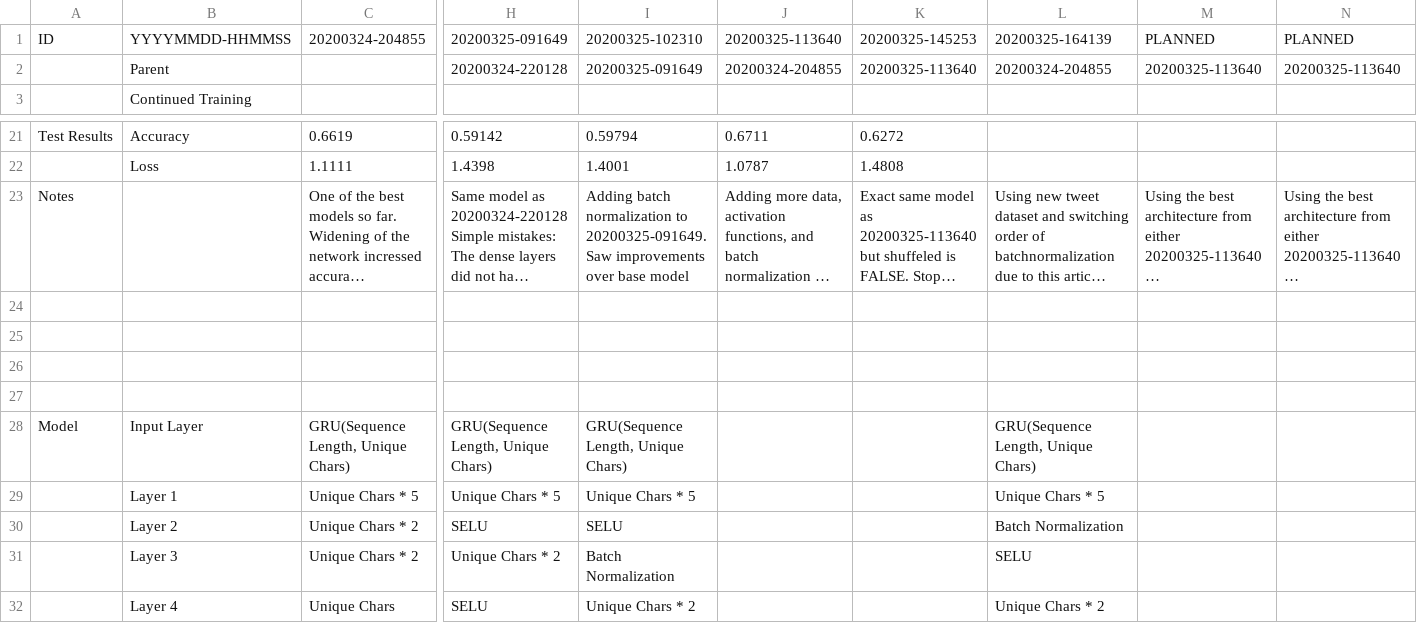
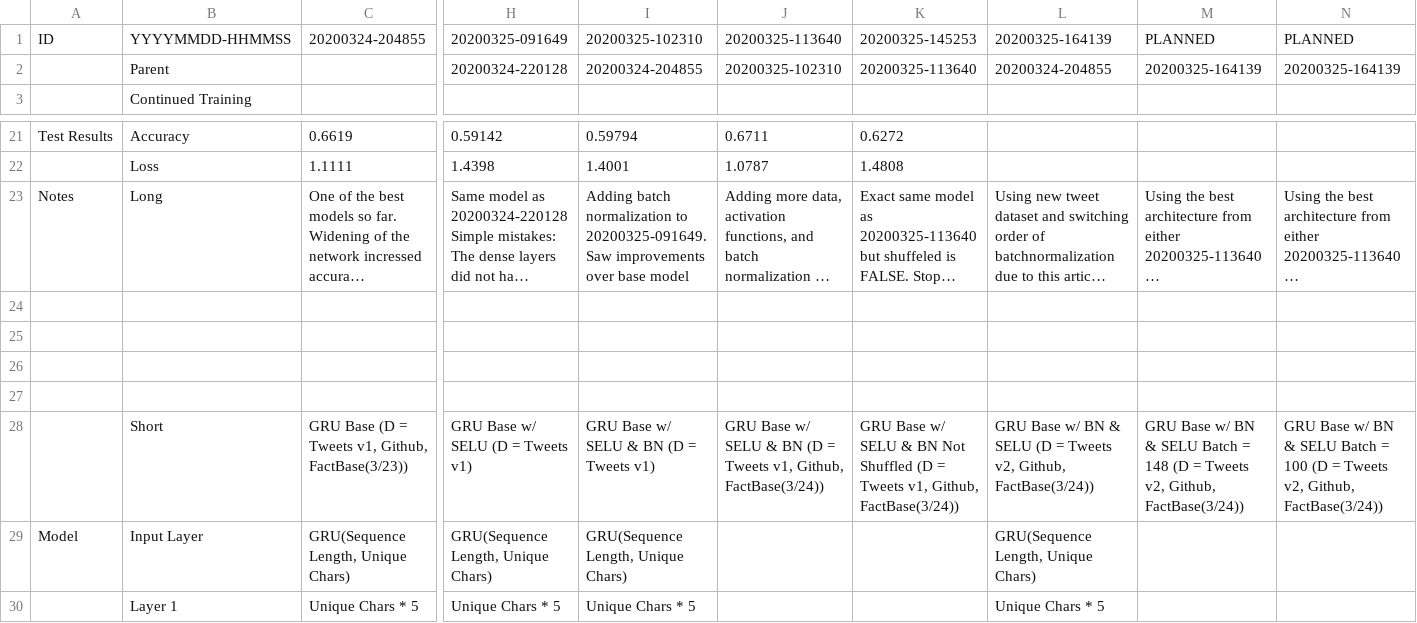
Before and after one commit to mm909/Predicting-Trump, a CSV file: experiments.csv, drawn as a sheet; only a part is shown, gaps mark what is left out; the shorter side is filled out with more unchanged rows; long unchanged cells end in …; rows hold the shown columns only; the diff names each change by its address in the sheet, - before the commit and + after, or states it on an @@ line.

```diff
--- a/experiments.csv
+++ b/experiments.csv
-I2: 20200325-091649
+I2: 20200324-204855
-J2: 20200324-204855
+J2: 20200325-102310
-M2: 20200325-113640
+M2: 20200325-164139
-N2: 20200325-113640
+N2: 20200325-164139
-B23: (empty)
+B23: Long
+row 28:  | Short | GRU Base (D = Tweets v1, Github, FactBase(3/23)) | GRU Base w/ SELU (D = Tweets v1) | GRU Base w/ SELU & BN (D = Tweets v1) | GRU Base w/ SELU & BN (D = Tweets v1, Github, FactBase(3/24)) | GRU Base w/ SELU & BN Not Shuffled (D = Tweets v1, Github, FactBase(3/24)) | GRU Base w/ BN & SELU (D = Tweets v2, Github, FactBase(3/24)) | GRU Base w/ BN & SELU Batch = 148 (D = Tweets v2, Github, FactBase(3/24)) | GRU Base w/ BN & SELU Batch = 100 (D = Tweets v2, Github, FactBase(3/24))
```
Also changed, not shown: 3 other files.
